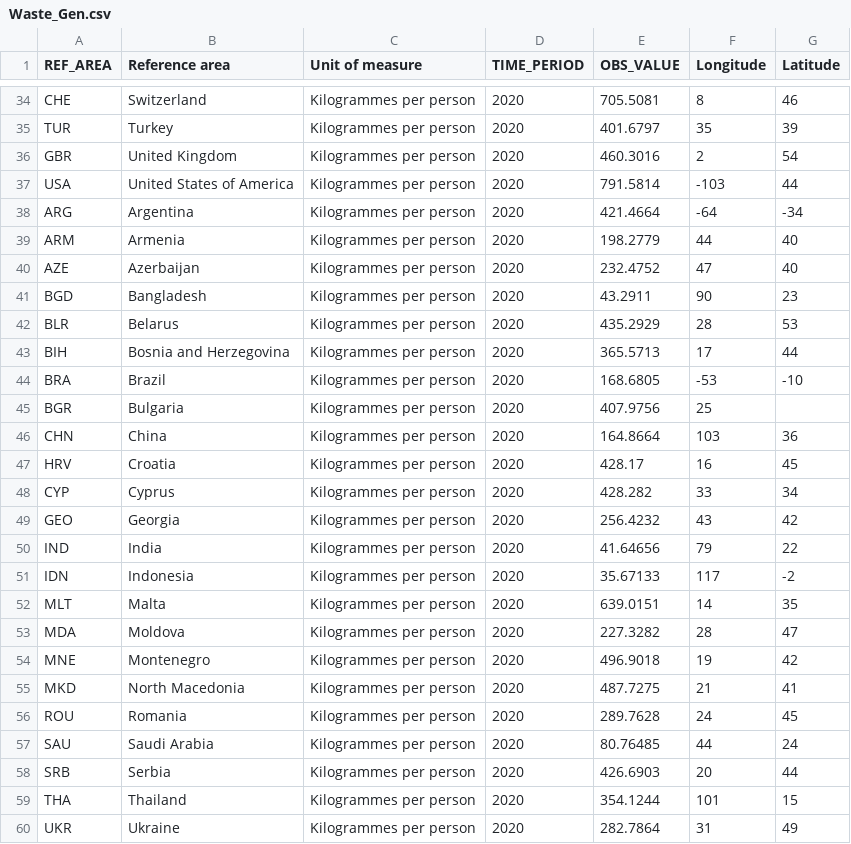
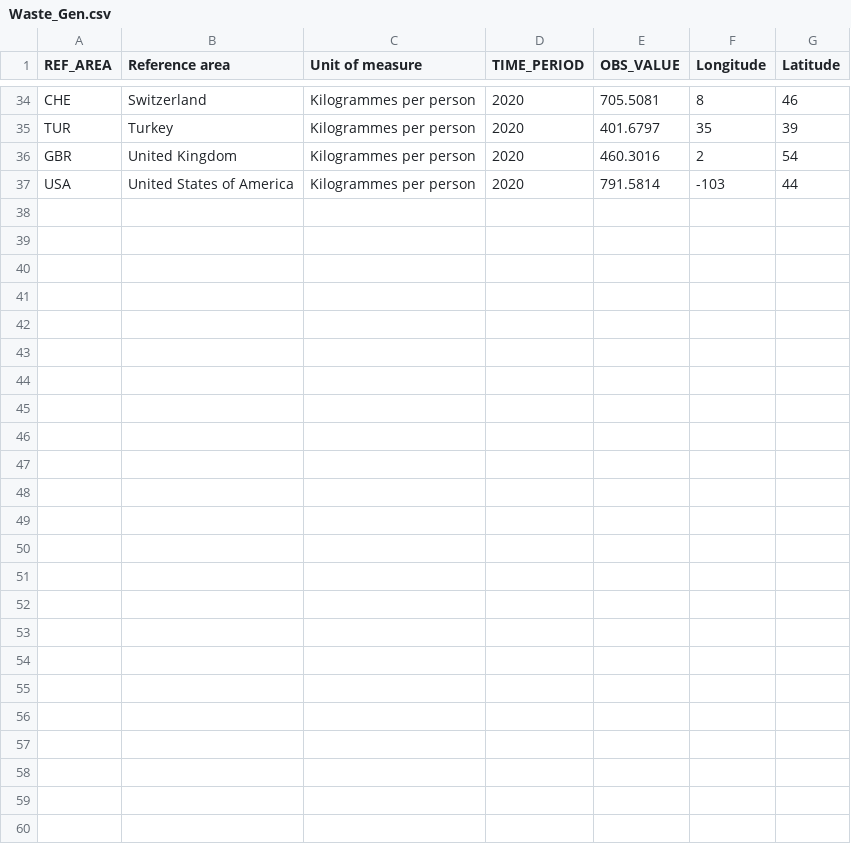
Before and after one commit to mkoi2/FIT3179Assignment2, a CSV file: Data_files/Waste_Gen.csv, drawn as a sheet; only a part is shown, gaps mark what is left out.

```diff
--- a/Data_files/Waste_Gen.csv
+++ b/Data_files/Waste_Gen.csv
@@ -37,24 +37 @@ GBR,United Kingdom,Kilogrammes per person,2020,460.3016,2,54
 USA,United States of America,Kilogrammes per person,2020,791.5814,-103,44
-ARG,Argentina,Kilogrammes per person,2020,421.4664,-64,-34
-ARM,Armenia,Kilogrammes per person,2020,198.2779,44,40
-AZE,Azerbaijan,Kilogrammes per person,2020,232.4752,47,40
-BGD,Bangladesh,Kilogrammes per person,2020,43.2911,90,23
-BLR,Belarus,Kilogrammes per person,2020,435.2929,28,53
-BIH,Bosnia and Herzegovina,Kilogrammes per person,2020,365.5713,17,44
-BRA,Brazil,Kilogrammes per person,2020,168.6805,-53,-10
-BGR,Bulgaria,Kilogrammes per person,2020,407.9756,25,
-CHN,China ,Kilogrammes per person,2020,164.8664,103,36
-HRV,Croatia,Kilogrammes per person,2020,428.17,16,45
-CYP,Cyprus,Kilogrammes per person,2020,428.282,33,34
-GEO,Georgia,Kilogrammes per person,2020,256.4232,43,42
-IND,India,Kilogrammes per person,2020,41.64656,79,22
-IDN,Indonesia,Kilogrammes per person,2020,35.67133,117,-2
-MLT,Malta,Kilogrammes per person,2020,639.0151,14,35
-MDA,Moldova,Kilogrammes per person,2020,227.3282,28,47
-MNE,Montenegro,Kilogrammes per person,2020,496.9018,19,42
-MKD,North Macedonia,Kilogrammes per person,2020,487.7275,21,41
-ROU,Romania,Kilogrammes per person,2020,289.7628,24,45
-SAU,Saudi Arabia,Kilogrammes per person,2020,80.76485,44,24
-SRB,Serbia,Kilogrammes per person,2020,426.6903,20,44
-THA,Thailand,Kilogrammes per person,2020,354.1244,101,15
-UKR,Ukraine,Kilogrammes per person,2020,282.7864,31,49
```
Also changed, not shown: 3 other files.
